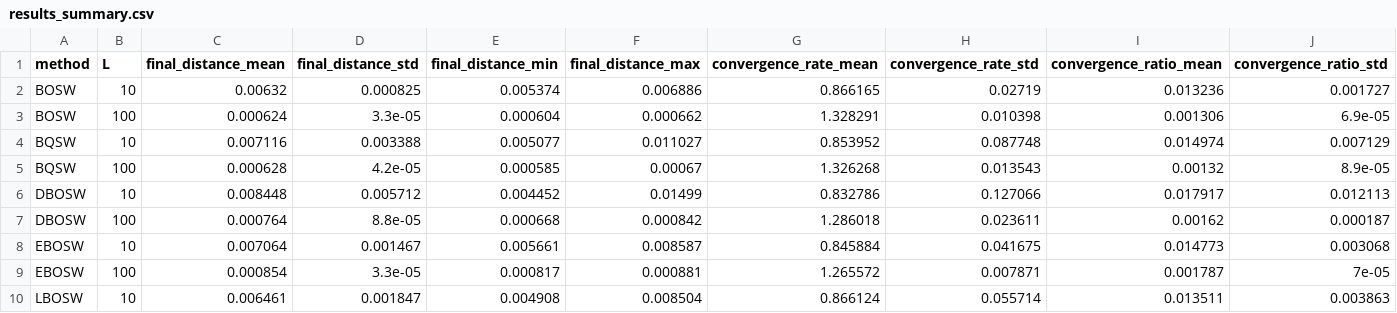
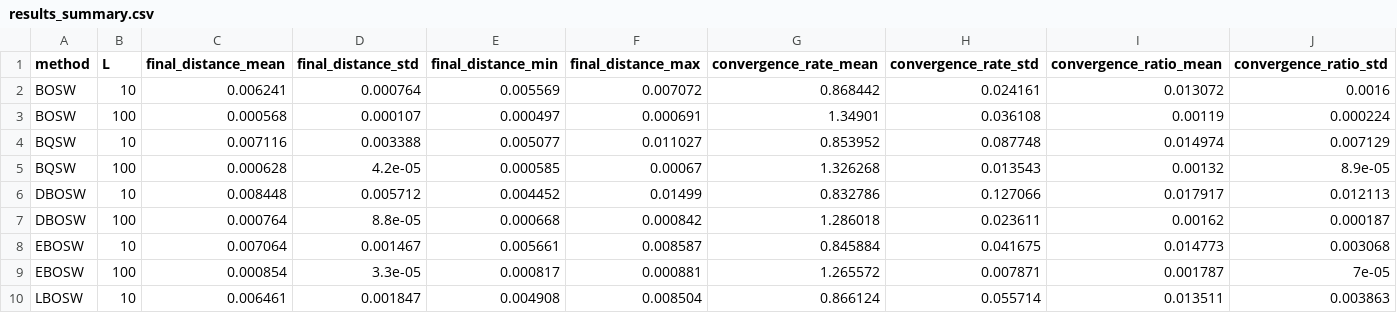
Before and after one commit to manishacharya60/bqsw, a CSV file: GradientFlow/results_summary.csv, drawn as a sheet; only a part is shown; removed rows and columns are numbered as before the commit, all else as after; rows hold the shown columns only; the diff names each change by its address in the sheet, - before the commit and + after, or states it on an @@ line.

Commit message:
modified the implementation for get_bosw_bayesian.

```diff
--- a/GradientFlow/results_summary.csv
+++ b/GradientFlow/results_summary.csv
-row 2: BOSW | 10 | 0.00632 | 0.000825 | 0.005374 | 0.006886 | 0.866165 | 0.02719 | 0.013236 | 0.001727
-row 3: BOSW | 100 | 0.000624 | 3.3e-05 | 0.000604 | 0.000662 | 1.328291 | 0.010398 | 0.001306 | 6.9e-05
+row 2: BOSW | 10 | 0.006241 | 0.000764 | 0.005569 | 0.007072 | 0.868442 | 0.024161 | 0.013072 | 0.0016
+row 3: BOSW | 100 | 0.000568 | 0.000107 | 0.000497 | 0.000691 | 1.34901 | 0.036108 | 0.00119 | 0.000224
```
Also changed, not shown: 19 other files.
